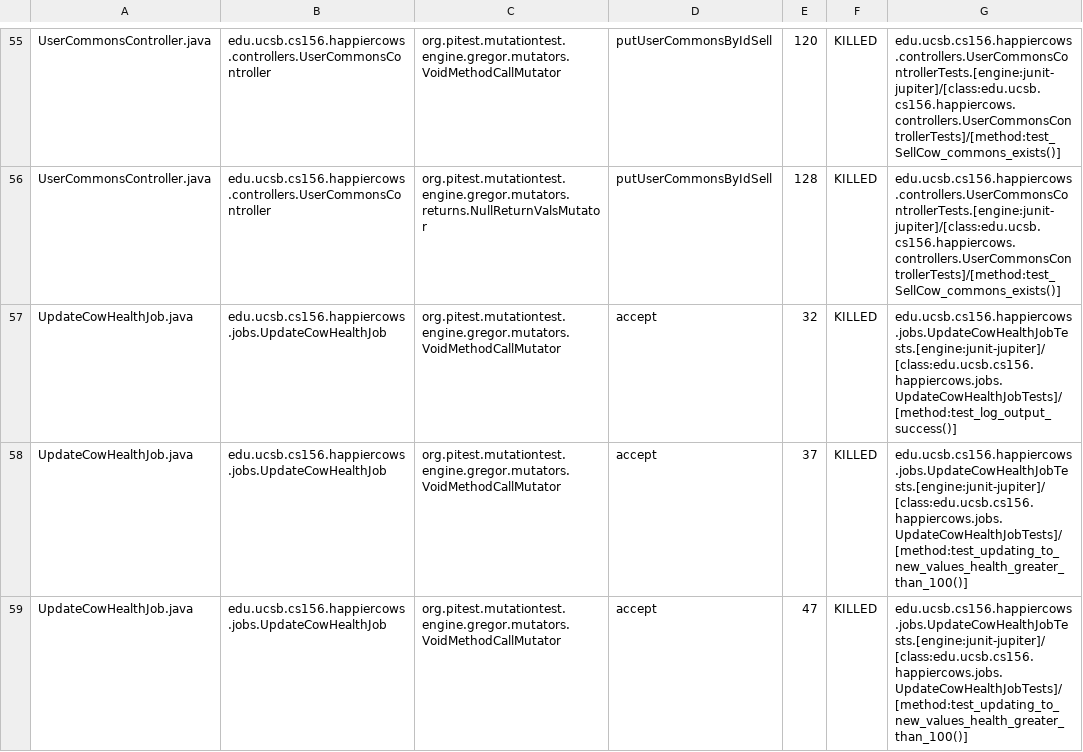
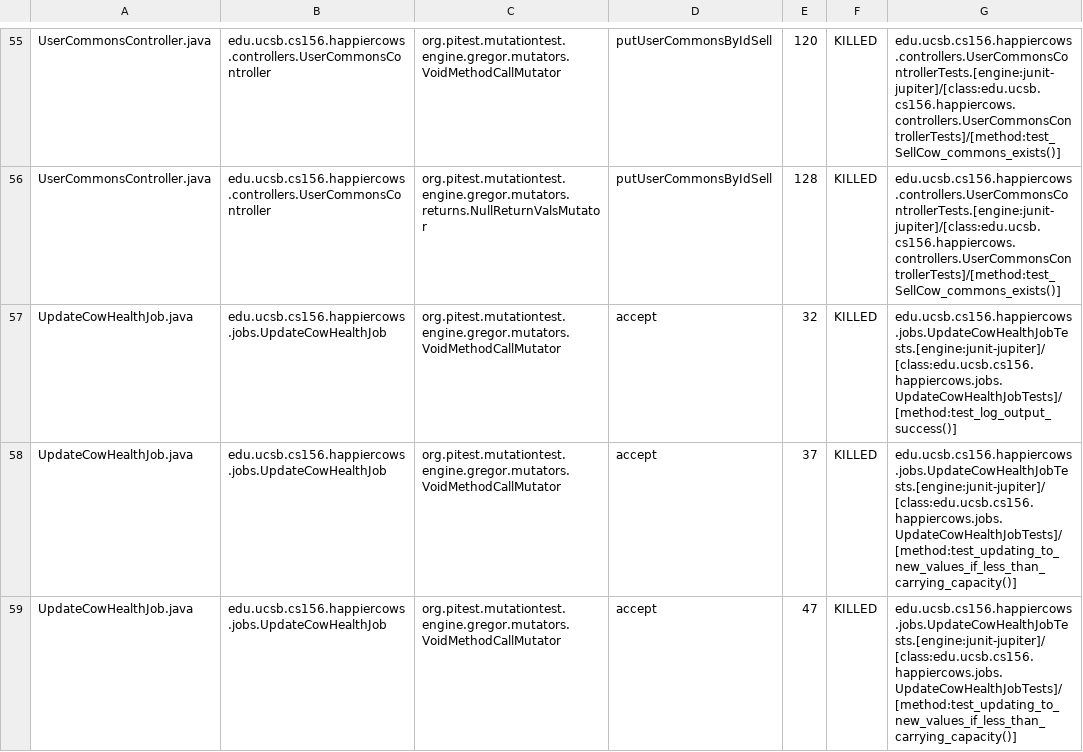
Before and after one commit to ucsb-cs156/proj-happycows, a CSV file: prs/27/pitest/mutations.csv, drawn as a sheet; only a part is shown, gaps mark what is left out; the diff covers the shown part only.

Commit message:
Deploying to gh-pages from @ ucsb-cs156/proj-happycows@dd3d2f29765018b509ce949204b333fd74121c74 🚀

```diff
--- a/prs/27/pitest/mutations.csv
+++ b/prs/27/pitest/mutations.csv
@@ -57,3 +57,3 @@ UserCommonsController.java,edu.ucsb.cs156.happiercows.controllers.UserCommonsCon
 UpdateCowHealthJob.java,edu.ucsb.cs156.happiercows.jobs.UpdateCowHealthJob,org.pitest.mutationtest.engine.gregor.mutators.VoidMethodCallMutator,accept,32,KILLED,edu.ucsb.cs156.happiercows.jobs.UpdateCowHealthJobTests.[engine:junit-jupiter]/[class:edu.ucsb.cs156.happiercows.jobs.UpdateCowHealthJobTests]/[method:test_log_output_success()]
-UpdateCowHealthJob.java,edu.ucsb.cs156.happiercows.jobs.UpdateCowHealthJob,org.pitest.mutationtest.engine.gregor.mutators.VoidMethodCallMutator,accept,37,KILLED,edu.ucsb.cs156.happiercows.jobs.UpdateCowHealthJobTests.[engine:junit-jupiter]/[class:edu.ucsb.cs156.happiercows.jobs.UpdateCowHealthJobTests]/[method:test_updating_to_new_values_health_greater_than_100()]
-UpdateCowHealthJob.java,edu.ucsb.cs156.happiercows.jobs.UpdateCowHealthJob,org.pitest.mutationtest.engine.gregor.mutators.VoidMethodCallMutator,accept,47,KILLED,edu.ucsb.cs156.happiercows.jobs.UpdateCowHealthJobTests.[engine:junit-jupiter]/[class:edu.ucsb.cs156.happiercows.jobs.UpdateCowHealthJobTests]/[method:test_updating_to_new_values_health_greater_than_100()]
+UpdateCowHealthJob.java,edu.ucsb.cs156.happiercows.jobs.UpdateCowHealthJob,org.pitest.mutationtest.engine.gregor.mutators.VoidMethodCallMutator,accept,37,KILLED,edu.ucsb.cs156.happiercows.jobs.UpdateCowHealthJobTests.[engine:junit-jupiter]/[class:edu.ucsb.cs156.happiercows.jobs.UpdateCowHealthJobTests]/[method:test_updating_to_new_values_if_less_than_carrying_capacity()]
+UpdateCowHealthJob.java,edu.ucsb.cs156.happiercows.jobs.UpdateCowHealthJob,org.pitest.mutationtest.engine.gregor.mutators.VoidMethodCallMutator,accept,47,KILLED,edu.ucsb.cs156.happiercows.jobs.UpdateCowHealthJobTests.[engine:junit-jupiter]/[class:edu.ucsb.cs156.happiercows.jobs.UpdateCowHealthJobTests]/[method:test_updating_to_new_values_if_less_than_carrying_capacity()]
```
Also changed, not shown: 5 edited cells elsewhere in this file, 22 other files.
